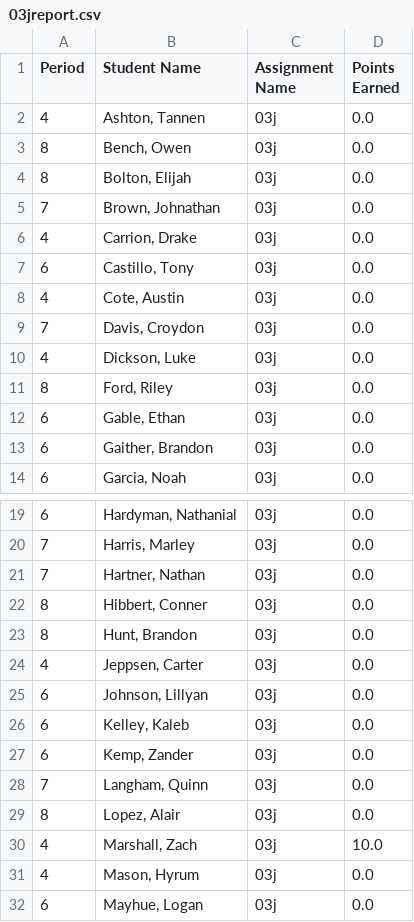
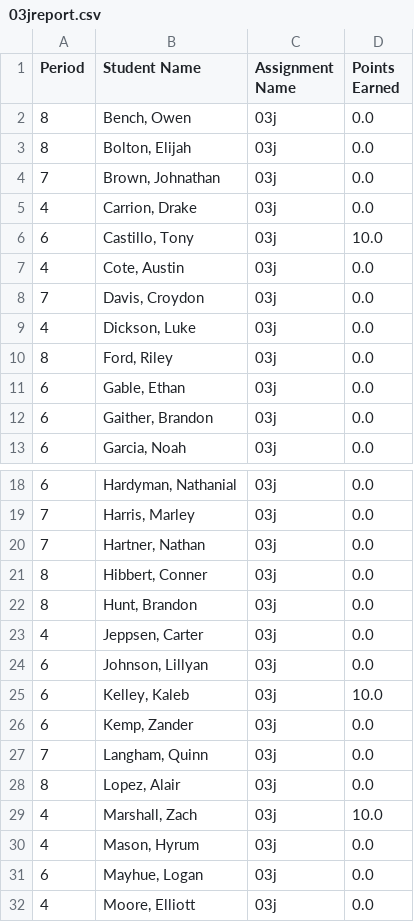
Before and after one commit to mrsimonsen/SimoGrader, a CSV file: 03jreport.csv, drawn as a sheet; only a part is shown, gaps mark what is left out; the shorter side is filled out with more unchanged rows.

```diff
--- a/03jreport.csv
+++ b/03jreport.csv
@@ -1,3 +1,2 @@
 Period,Student Name,Assignment Name,Points Earned
-4,"Ashton, Tannen",03j,0.0
 8,"Bench, Owen",03j,0.0
@@ -6,3 +5,3 @@ Period,Student Name,Assignment Name,Points Earned
 4,"Carrion, Drake",03j,0.0
-6,"Castillo, Tony",03j,0.0
+6,"Castillo, Tony",03j,10.0
 4,"Cote, Austin",03j,0.0
@@ -25,3 +24,3 @@ Period,Student Name,Assignment Name,Points Earned
 6,"Johnson, Lillyan",03j,0.0
-6,"Kelley, Kaleb",03j,0.0
+6,"Kelley, Kaleb",03j,10.0
 6,"Kemp, Zander",03j,0.0
```
Also changed, not shown: 01jreport.csv, 04jreport.csv, 1 other file.
